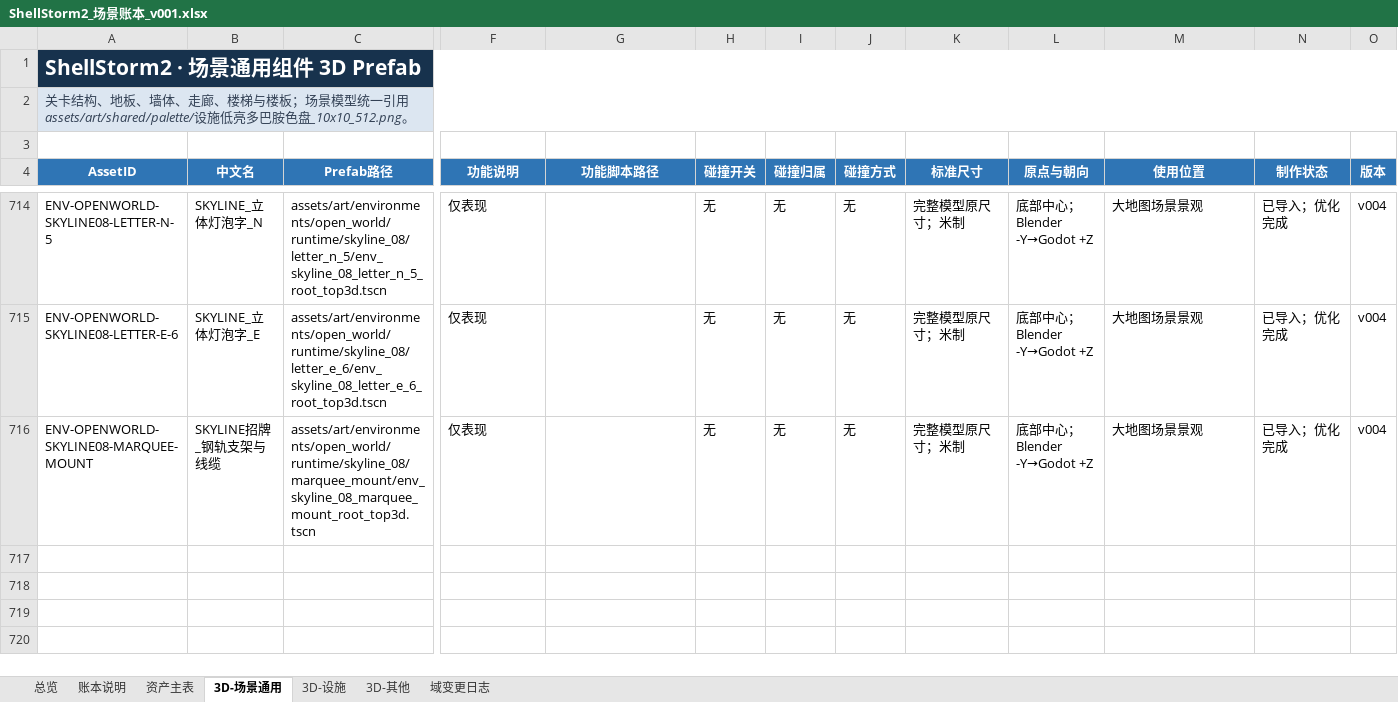
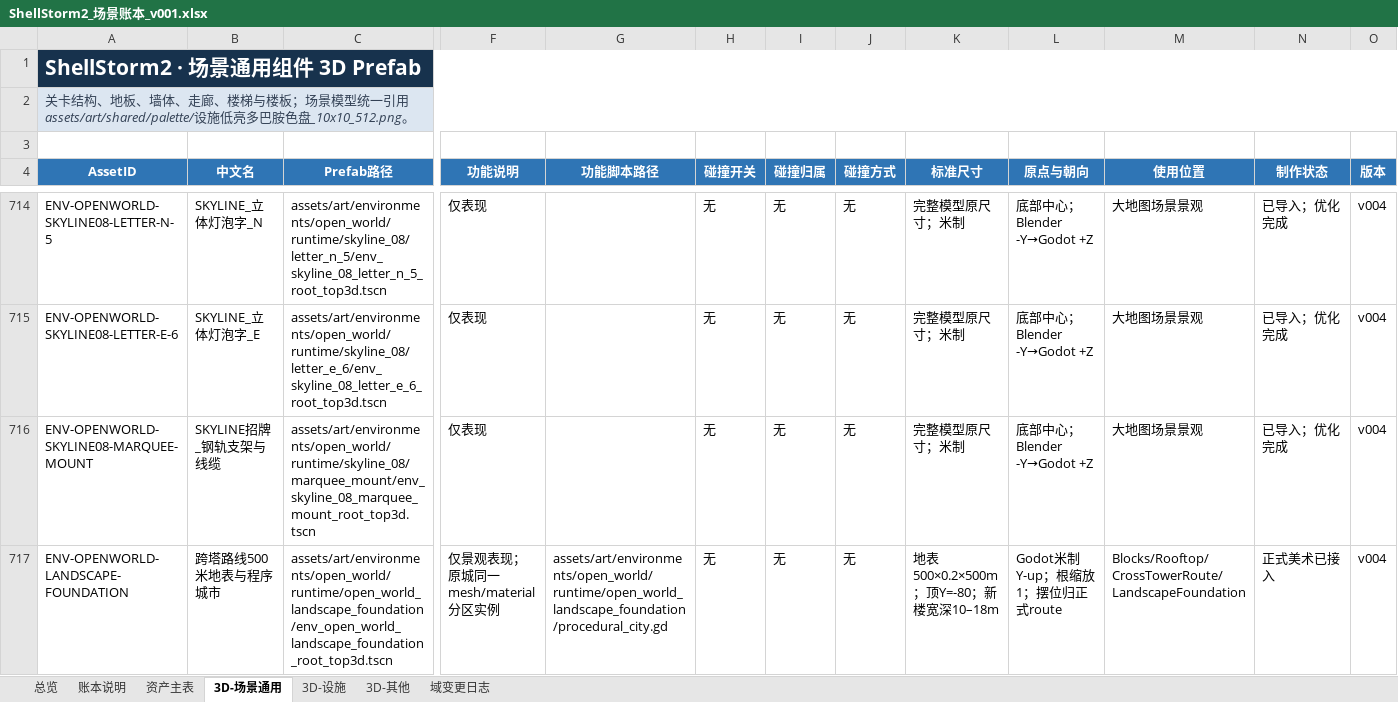
Before and after one commit to summercard/ShellStorm2, an Excel workbook: assets/registry/ledgers/ShellStorm2_场景账本_v001.xlsx, sheet 3D-场景通用, drawn as a sheet; only a part is shown, gaps mark what is left out; values as stored, in another font and other column widths than the file's, no borders; rows hold the shown columns only; the diff names each change by its address in the sheet, - before the commit and + after, or states it on an @@ line.

```diff
--- a/assets/registry/ledgers/ShellStorm2_场景账本_v001.xlsx (sheet 3D-场景通用)
+++ b/assets/registry/ledgers/ShellStorm2_场景账本_v001.xlsx (sheet 3D-场景通用)
+row 717: ENV-OPENWORLD-LANDSCAPE-FOUNDATION | 跨塔路线500米地表与程序城市 | assets/art/environments/open_world/runtime/open_world_landscape_foundation/env_open_world_landscape_foundation_root_top3d.tscn | 仅景观表现；原城同一mesh/material分区实例 | assets/art/environments/open_world/runtime/open_world_landscape_foundation/procedural_city.gd | 无 | 无 | 无 | 地表500×0.2×500m；顶Y=-80；新楼宽深10–18m | Godot米制Y-up；根缩放1；摆位归正式route | Blocks/Rooftop/CrossTowerRoute/LandscapeFoundation | 正式美术已接入 | v004
```
Also changed, not shown: sheet 资产主表, sheet 域变更日志, sheet 总览, assets/registry/ledgers/ShellStorm2_敌人账本_v001.xlsx, 4 other files.
